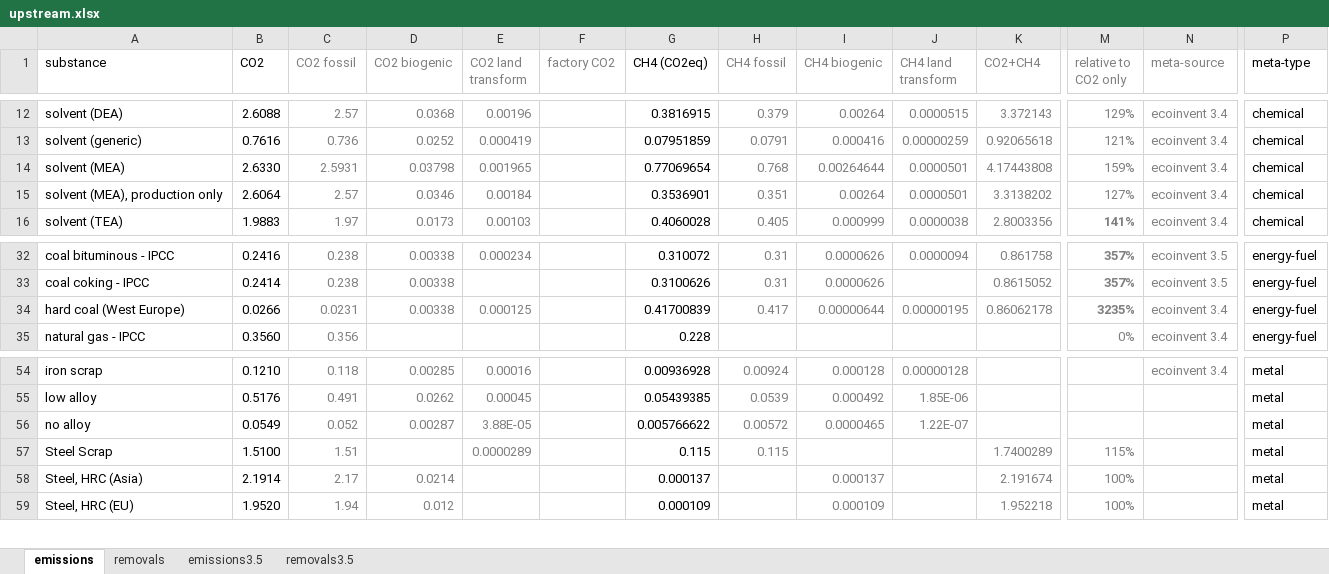
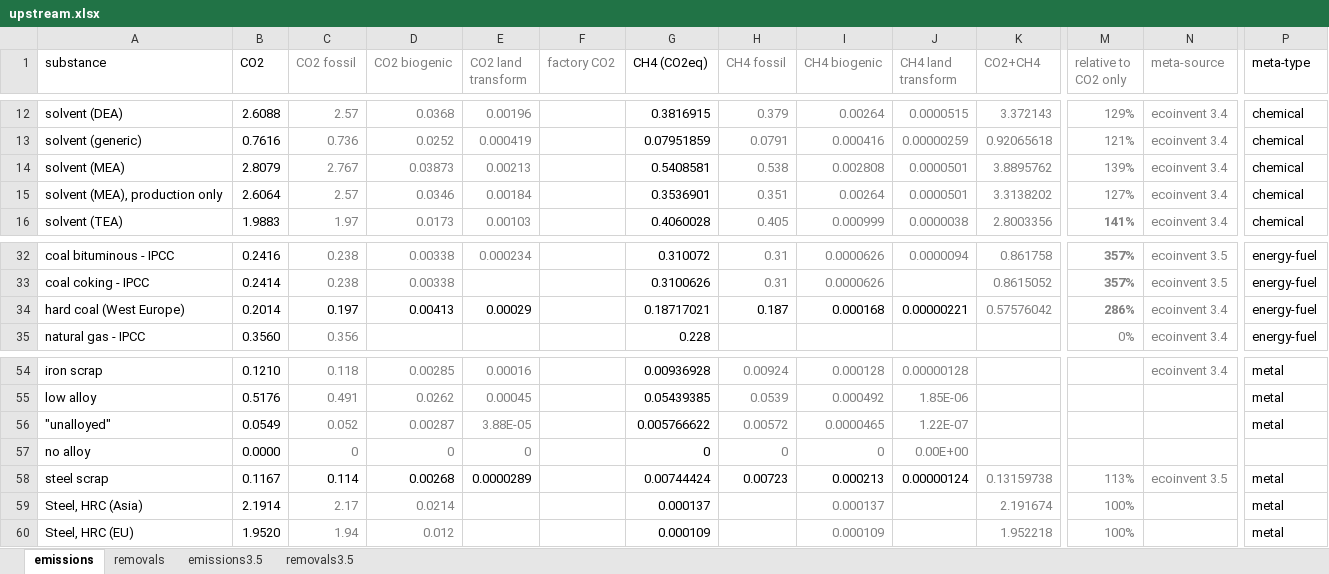
Before and after one commit to concoctions/BlackBlox, an Excel workbook: data/shared/upstream.xlsx, sheet emissions, drawn as a sheet; only a part is shown, gaps mark what is left out; values as stored, in another font and other column widths than the file's, no borders; removed rows and columns are numbered as before the commit, all else as after; rows hold the shown columns only; the diff names each change by its address in the sheet, - before the commit and + after, or states it on an @@ line.

Commit message:
updated with ecoinvent 3.5
iron scrap and coal

```diff
--- a/data/shared/upstream.xlsx (sheet emissions)
+++ b/data/shared/upstream.xlsx (sheet emissions)
-B14 (CO2): 2.6330
+B14 (CO2): 2.8079
-C14 (CO2 fossil): 2.5931
+C14 (CO2 fossil): 2.767
-D14 (CO2 biogenic): 0.03798
+D14 (CO2 biogenic): 0.03873
-E14 (CO2 land transform): 0.001965
+E14 (CO2 land transform): 0.00213
-G14 (CH4 (CO2eq)): 0.77069654
+G14 (CH4 (CO2eq)): 0.5408581
-H14 (CH4 fossil): 0.768
+H14 (CH4 fossil): 0.538
-I14 (CH4 biogenic): 0.00264644
+I14 (CH4 biogenic): 0.002808
-K14 (CO2+CH4): 4.17443808
+K14 (CO2+CH4): 3.8895762
-M14 (relative to CO2 only): 159%
+M14 (relative to CO2 only): 139%
-B34 (CO2): 0.0266
+B34 (CO2): 0.2014
-C34 (CO2 fossil): 0.0231
+C34 (CO2 fossil): 0.197
-C34:E34 text colour: #808080
+C34:E34 text colour: black
-D34 (CO2 biogenic): 0.00338
+D34 (CO2 biogenic): 0.00413
-E34 (CO2 land transform): 0.000125
+E34 (CO2 land transform): 0.00029
-G34 (CH4 (CO2eq)): 0.41700839
+G34 (CH4 (CO2eq)): 0.18717021
-H34 (CH4 fossil): 0.417
+H34 (CH4 fossil): 0.187
-H34:J34 text colour: #808080
+H34:J34 text colour: black
-I34 (CH4 biogenic): 0.00000644
+I34 (CH4 biogenic): 0.000168
-J34 (CH4 land transform): 0.00000195
+J34 (CH4 land transform): 0.00000221
-K34 (CO2+CH4): 0.86062178
+K34 (CO2+CH4): 0.57576042
-M34 (relative to CO2 only): 3235%
+M34 (relative to CO2 only): 286%
-A56 (substance): no alloy
+A56 (substance): "unalloyed"
-row 57: Steel Scrap | 1.5100 | 1.51 |  | 0.0000289 |  | 0.115 | 0.115 |  |  | 1.7400289 | 115% |  | metal
+row 57: no alloy | 0.0000 | 0 | 0 | 0 |  | 0 | 0 | 0 | 0.00E+00
+row 58: steel scrap | 0.1167 | 0.114 | 0.00268 | 0.0000289 |  | 0.00744424 | 0.00723 | 0.000213 | 0.00000124 | 0.13159738 | 113% | ecoinvent 3.5 | metal
```
